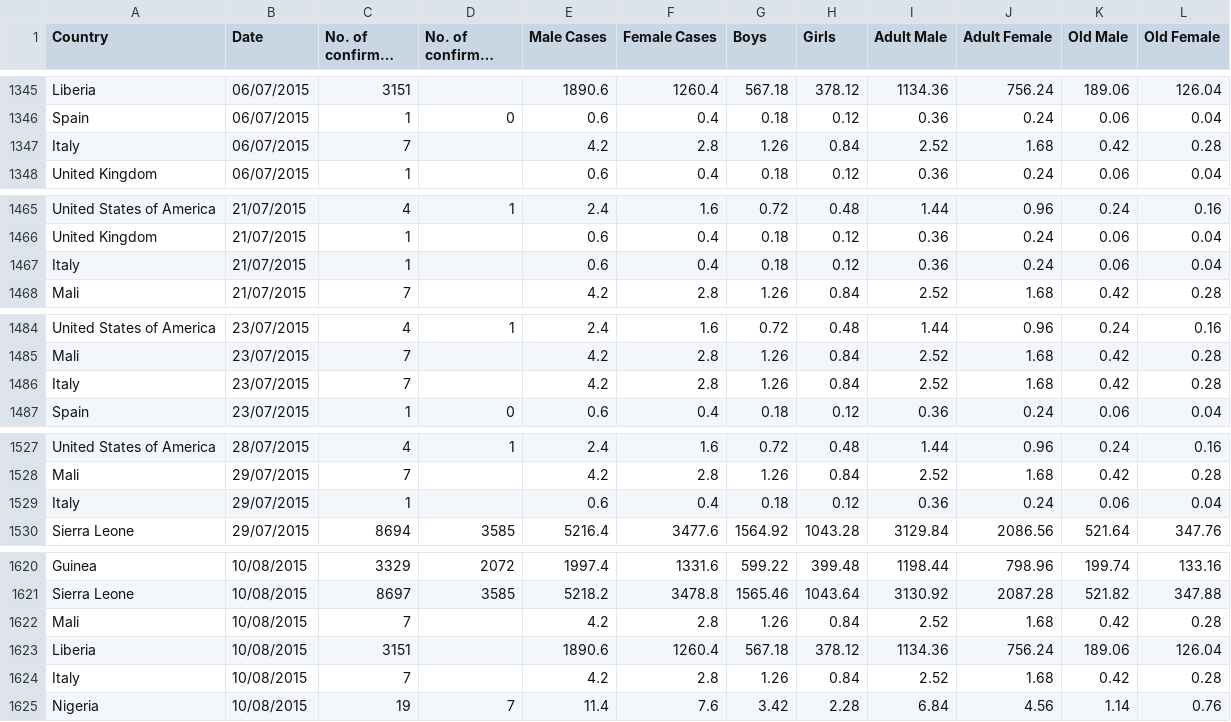
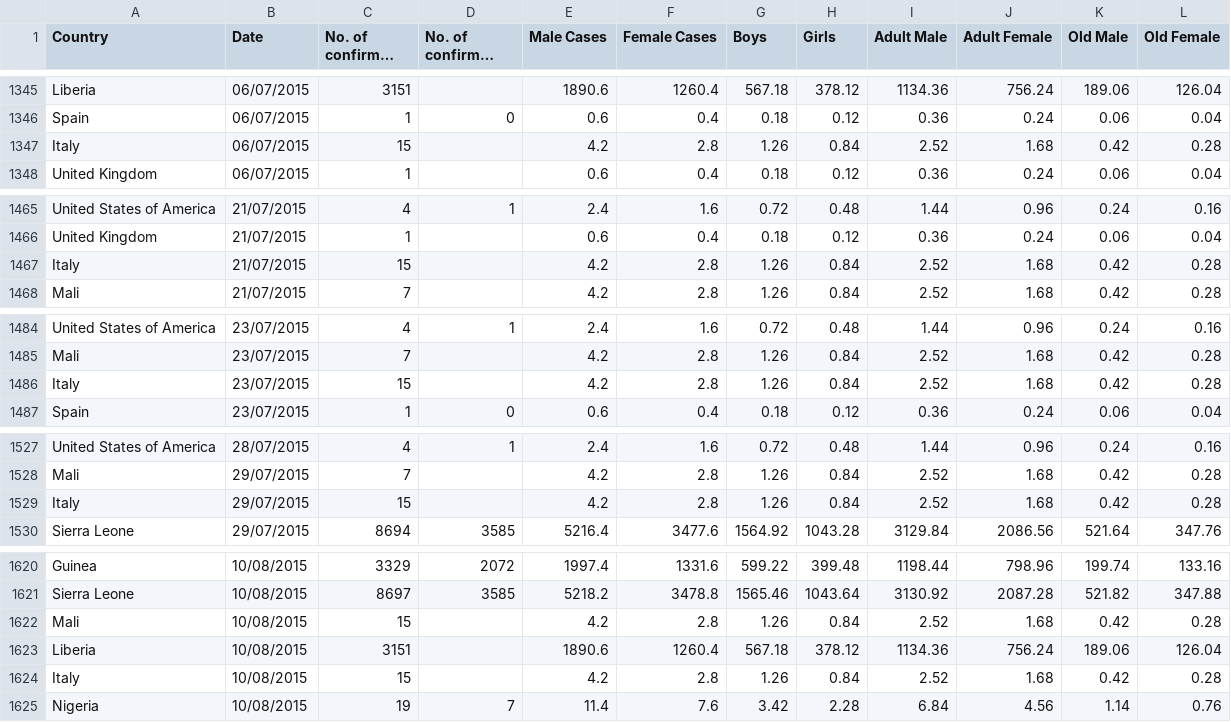
Before and after one commit to WhosLupe/THC_proyect, a CSV file: ebola_2014_2016_clean.csv, drawn as a sheet; only a part is shown, gaps mark what is left out; long unchanged cells end in …; the diff covers the shown part only.

```diff
--- a/ebola_2014_2016_clean.csv
+++ b/ebola_2014_2016_clean.csv
@@ -1346,3 +1346,3 @@ Liberia,06/07/2015,3151,,1890.6,1260.4,567.18,378.12,1134.36,756.24,189.06,126.0
 Spain,06/07/2015,1,0,0.6,0.4,0.18,0.12,0.36,0.24,0.06,0.04
-Italy,06/07/2015,7,,4.2,2.8,1.26,0.84,2.52,1.68,0.42,0.28
+Italy,06/07/2015,15,,4.2,2.8,1.26,0.84,2.52,1.68,0.42,0.28
 United Kingdom,06/07/2015,1,,0.6,0.4,0.18,0.12,0.36,0.24,0.06,0.04
@@ -1466,3 +1466,3 @@ United States of America,21/07/2015,4,1,2.4,1.6,0.72,0.48,1.44,0.96,0.24,0.16
 United Kingdom,21/07/2015,1,,0.6,0.4,0.18,0.12,0.36,0.24,0.06,0.04
-Italy,21/07/2015,1,,0.6,0.4,0.18,0.12,0.36,0.24,0.06,0.04
+Italy,21/07/2015,15,,4.2,2.8,1.26,0.84,2.52,1.68,0.42,0.28
 Mali,21/07/2015,7,,4.2,2.8,1.26,0.84,2.52,1.68,0.42,0.28
@@ -1485,3 +1485,3 @@ United States of America,23/07/2015,4,1,2.4,1.6,0.72,0.48,1.44,0.96,0.24,0.16
 Mali,23/07/2015,7,,4.2,2.8,1.26,0.84,2.52,1.68,0.42,0.28
-Italy,23/07/2015,7,,4.2,2.8,1.26,0.84,2.52,1.68,0.42,0.28
+Italy,23/07/2015,15,,4.2,2.8,1.26,0.84,2.52,1.68,0.42,0.28
 Spain,23/07/2015,1,0,0.6,0.4,0.18,0.12,0.36,0.24,0.06,0.04
@@ -1528,3 +1528,3 @@ United States of America,28/07/2015,4,1,2.4,1.6,0.72,0.48,1.44,0.96,0.24,0.16
 Mali,29/07/2015,7,,4.2,2.8,1.26,0.84,2.52,1.68,0.42,0.28
-Italy,29/07/2015,1,,0.6,0.4,0.18,0.12,0.36,0.24,0.06,0.04
+Italy,29/07/2015,15,,4.2,2.8,1.26,0.84,2.52,1.68,0.42,0.28
 Sierra Leone,29/07/2015,8694,3585,5216.4,3477.6,1564.92,1043.28,3129.84,2086.56,521.64,347.76
@@ -1621,5 +1621,5 @@ Guinea,10/08/2015,3329,2072,1997.4,1331.6,599.22,399.48,1198.44,798.96,199.74,13
 Sierra Leone,10/08/2015,8697,3585,5218.2,3478.8,1565.46,1043.64,3130.92,2087.28,521.82,347.88
-Mali,10/08/2015,7,,4.2,2.8,1.26,0.84,2.52,1.68,0.42,0.28
+Mali,10/08/2015,15,,4.2,2.8,1.26,0.84,2.52,1.68,0.42,0.28
 Liberia,10/08/2015,3151,,1890.6,1260.4,567.18,378.12,1134.36,756.24,189.06,126.04
-Italy,10/08/2015,7,,4.2,2.8,1.26,0.84,2.52,1.68,0.42,0.28
+Italy,10/08/2015,15,,4.2,2.8,1.26,0.84,2.52,1.68,0.42,0.28
 Nigeria,10/08/2015,19,7,11.4,7.6,3.42,2.28,6.84,4.56,1.14,0.76
```
Also changed, not shown: 5 added rows, 5 removed rows and 2 edited cells elsewhere in this file.
